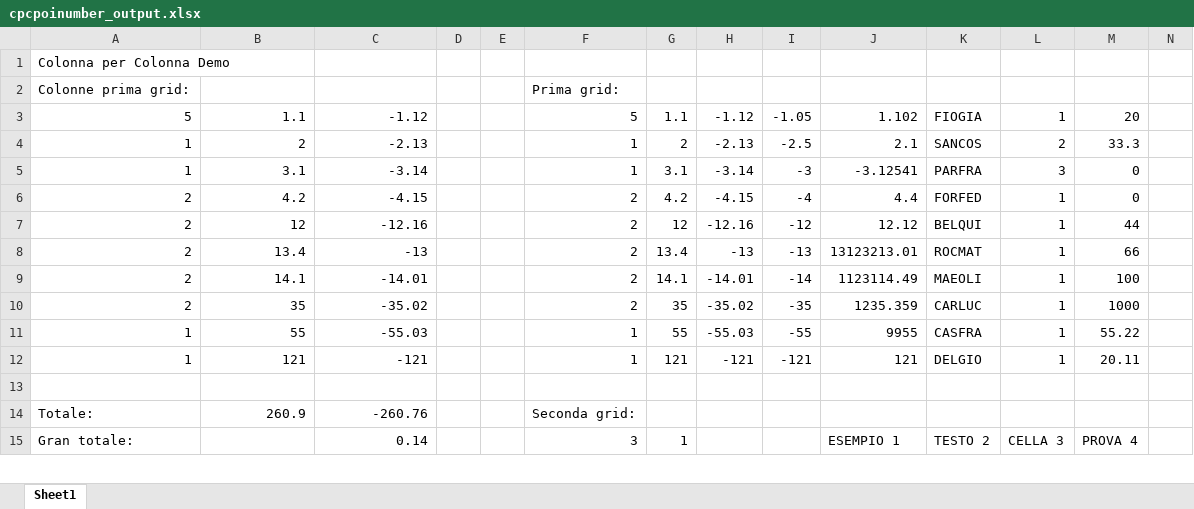
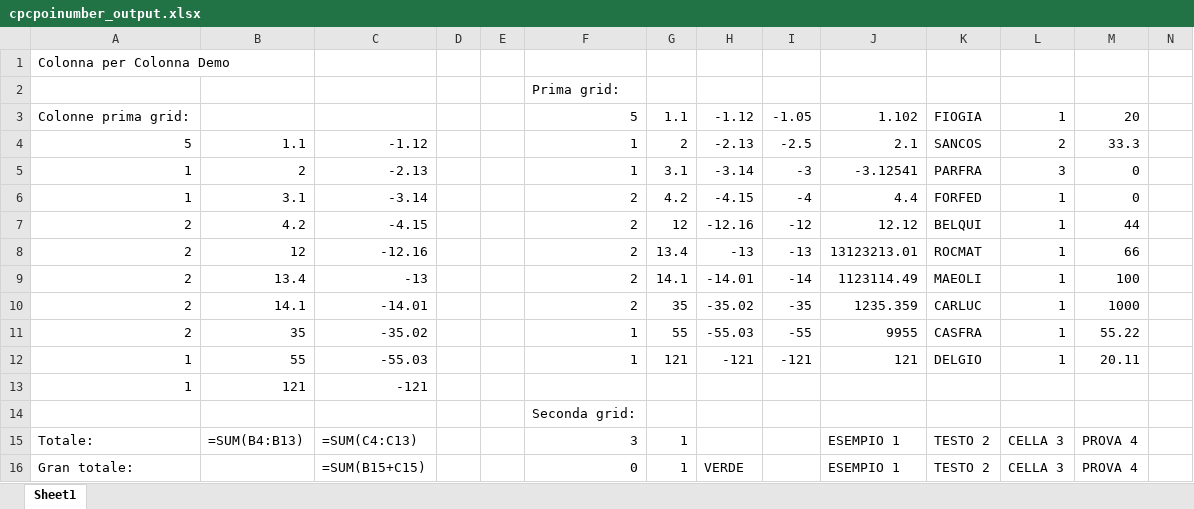
Before and after one commit to MauroWB/JXLS-Main-Rep, an Excel workbook: src/main/resources/excel/cpcpoinumber_output.xlsx, sheet Sheet1, drawn as a sheet; only a part is shown; values as stored, in another font and other column widths than the file's, no cell formats; formulas without a stored value are shown as written; removed rows and columns are numbered as before the commit, all else as after; rows hold the shown columns only; the diff covers the shown part only; the diff names each change by its address in the sheet, - before the commit and + after, or states it on an @@ line.

```diff
--- a/src/main/resources/excel/cpcpoinumber_output.xlsx (sheet Sheet1)
+++ b/src/main/resources/excel/cpcpoinumber_output.xlsx (sheet Sheet1)
-A2: Colonne prima grid:
+A2: (empty)
-A3: 5
+A3: Colonne prima grid:
-B3: 1.1
+B3: (empty)
-C3: -1.12
+C3: (empty)
-A4: 1
+A4: 5
-B4: 2
+B4: 1.1
-C4: -2.13
+C4: -1.12
-B5: 3.1
+B5: 2
-C5: -3.14
+C5: -2.13
-A6: 2
+A6: 1
-B6: 4.2
+B6: 3.1
-C6: -4.15
+C6: -3.14
-B7: 12
+B7: 4.2
-C7: -12.16
+C7: -4.15
-B8: 13.4
+B8: 12
-C8: -13
+C8: -12.16
-B9: 14.1
+B9: 13.4
-C9: -14.01
+C9: -13
-B10: 35
+B10: 14.1
-C10: -35.02
+C10: -14.01
-A11: 1
+A11: 2
-B11: 55
+B11: 35
-C11: -55.03
+C11: -35.02
-B12: 121
+B12: 55
-C12: -121
+C12: -55.03
-row 13: (empty)
+row 13: 1 | 121 | -121
-row 14: Totale: | 260.9 | -260.76 |  |  | Seconda grid:
+row 14:  |  |  |  |  | Seconda grid:
+row 15: Totale: | =SUM(B4:B13) | =SUM(C4:C13) |  |  | 3 | 1 |  |  | ESEMPIO 1 | TESTO 2 | CELLA 3 | PROVA 4
-C16: 0.14
+C16: =SUM(B15+C15)
-F16: 3
+F16: 0
-H16: (empty)
+H16: VERDE
```
Also changed, not shown: 1 added row, 2 removed rows and 25 edited cells elsewhere in this sheet, cell formats, src/main/resources/excel/cpc_output.xlsx, src/main/resources/excel/cpcpoi_output.xlsx, 17 other files.
